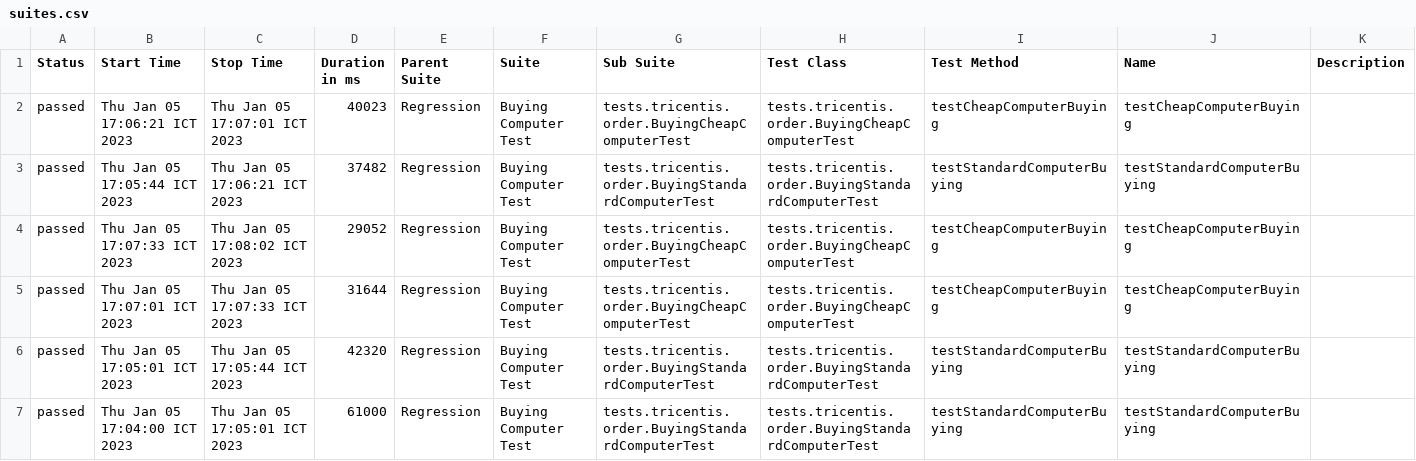
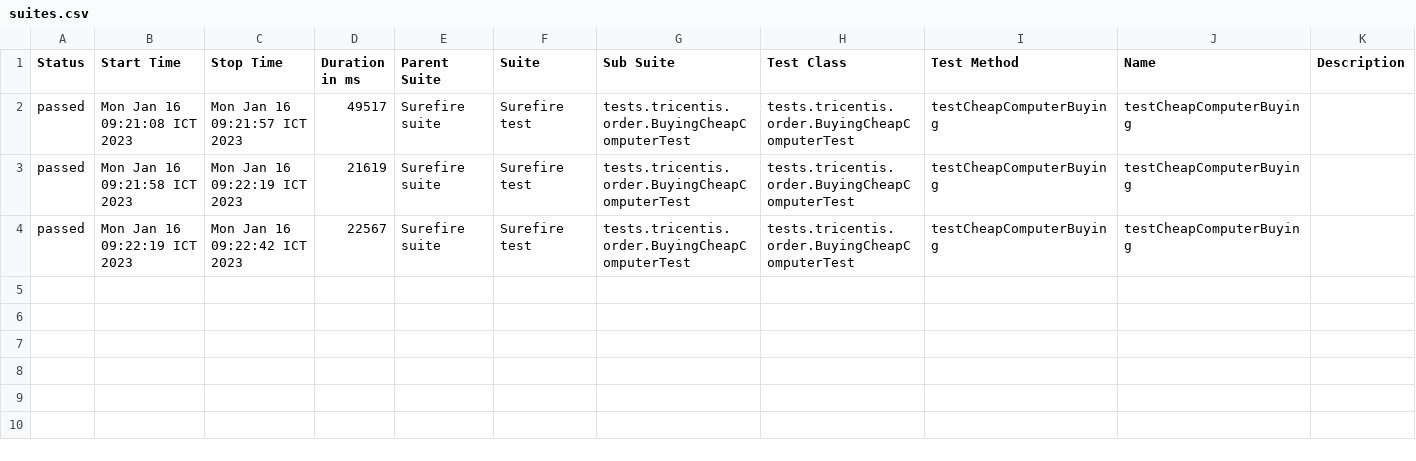
Before and after one commit to nghiemnd1211/ecommerce-webshop.tricentis, a CSV file: allure-report/data/suites.csv, drawn as a sheet.

```diff
--- a/allure-report/data/suites.csv
+++ b/allure-report/data/suites.csv
@@ -1,7 +1,4 @@
 "Status","Start Time","Stop Time","Duration in ms","Parent Suite","Suite","Sub Suite","Test Class","Test Method","Name","Description"
-"passed","Thu Jan 05 17:06:21 ICT 2023","Thu Jan 05 17:07:01 ICT 2023","40023","Regression","Buying Computer Test","tests.tricentis.order.BuyingCheapComputerTest","tests.tricentis.order.BuyingCheapComputerTest","testCheapComputerBuying","testCheapComputerBuying",""
-"passed","Thu Jan 05 17:05:44 ICT 2023","Thu Jan 05 17:06:21 ICT 2023","37482","Regression","Buying Computer Test","tests.tricentis.order.BuyingStandardComputerTest","tests.tricentis.order.BuyingStandardComputerTest","testStandardComputerBuying","testStandardComputerBuying",""
-"passed","Thu Jan 05 17:07:33 ICT 2023","Thu Jan 05 17:08:02 ICT 2023","29052","Regression","Buying Computer Test","tests.tricentis.order.BuyingCheapComputerTest","tests.tricentis.order.BuyingCheapComputerTest","testCheapComputerBuying","testCheapComputerBuying",""
-"passed","Thu Jan 05 17:07:01 ICT 2023","Thu Jan 05 17:07:33 ICT 2023","31644","Regression","Buying Computer Test","tests.tricentis.order.BuyingCheapComputerTest","tests.tricentis.order.BuyingCheapComputerTest","testCheapComputerBuying","testCheapComputerBuying",""
-"passed","Thu Jan 05 17:05:01 ICT 2023","Thu Jan 05 17:05:44 ICT 2023","42320","Regression","Buying Computer Test","tests.tricentis.order.BuyingStandardComputerTest","tests.tricentis.order.BuyingStandardComputerTest","testStandardComputerBuying","testStandardComputerBuying",""
-"passed","Thu Jan 05 17:04:00 ICT 2023","Thu Jan 05 17:05:01 ICT 2023","61000","Regression","Buying Computer Test","tests.tricentis.order.BuyingStandardComputerTest","tests.tricentis.order.BuyingStandardComputerTest","testStandardComputerBuying","testStandardComputerBuying",""
+"passed","Mon Jan 16 09:21:08 ICT 2023","Mon Jan 16 09:21:57 ICT 2023","49517","Surefire suite","Surefire test","tests.tricentis.order.BuyingCheapComputerTest","tests.tricentis.order.BuyingCheapComputerTest","testCheapComputerBuying","testCheapComputerBuying",""
+"passed","Mon Jan 16 09:21:58 ICT 2023","Mon Jan 16 09:22:19 ICT 2023","21619","Surefire suite","Surefire test","tests.tricentis.order.BuyingCheapComputerTest","tests.tricentis.order.BuyingCheapComputerTest","testCheapComputerBuying","testCheapComputerBuying",""
+"passed","Mon Jan 16 09:22:19 ICT 2023","Mon Jan 16 09:22:42 ICT 2023","22567","Surefire suite","Surefire test","tests.tricentis.order.BuyingCheapComputerTest","tests.tricentis.order.BuyingCheapComputerTest","testCheapComputerBuying","testCheapComputerBuying",""
```
Also changed, not shown: 52 other files.
